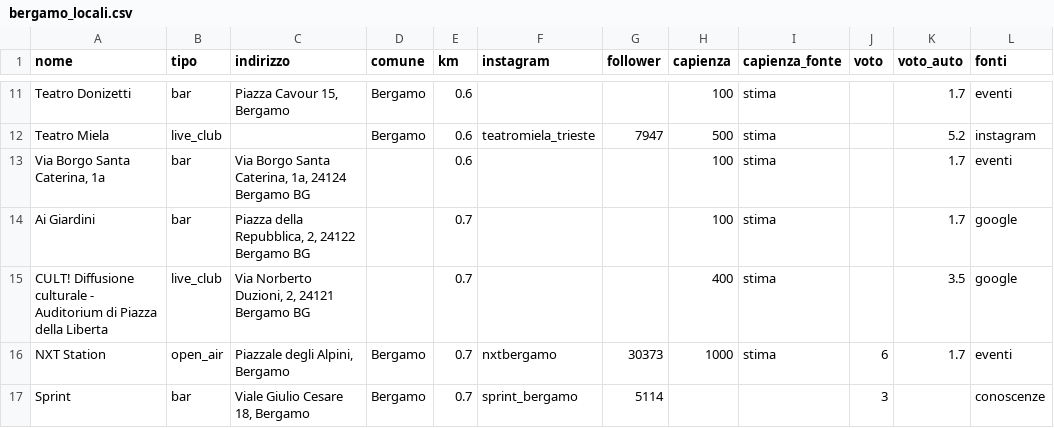
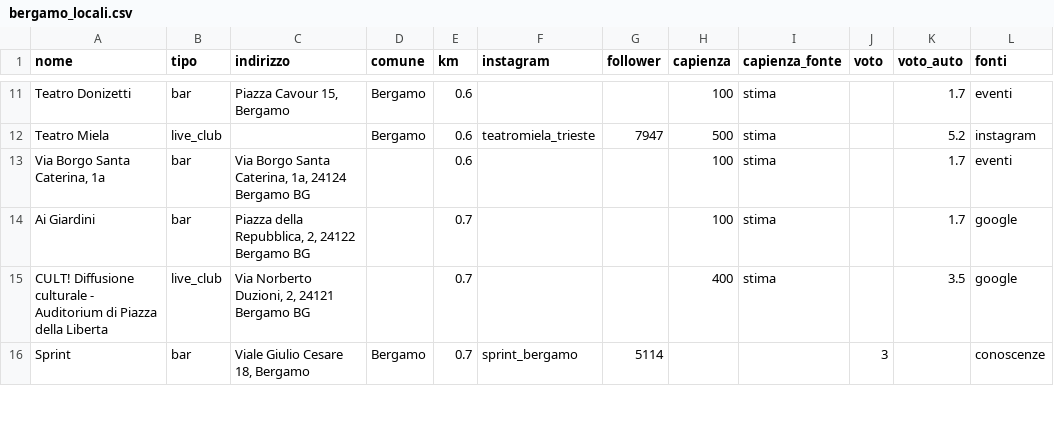
Before and after one commit to filipponoidevents-blip/bergamo-events, a CSV file: cities/bergamo/out/bergamo_locali.csv, drawn as a sheet; only a part is shown, gaps mark what is left out; the diff covers the shown part only.

```diff
--- a/cities/bergamo/out/bergamo_locali.csv
+++ b/cities/bergamo/out/bergamo_locali.csv
@@ -15,3 +15,2 @@ Ai Giardini;bar;Piazza della Repubblica, 2, 24122 Bergamo BG;;0.7;;;100;stima;;1
 CULT! Diffusione culturale - Auditorium di Piazza della Liberta;live_club;Via Norberto Duzioni, 2, 24121 Bergamo BG;;0.7;;;400;stima;;3.5;google
-NXT Station;open_air;Piazzale degli Alpini, Bergamo;Bergamo;0.7;nxtbergamo;30373;1000;stima;6;1.7;eventi
 Sprint;bar;Viale Giulio Cesare 18, Bergamo;Bergamo;0.7;sprint_bergamo;5114;;;3;;conoscenze
```
Also changed, not shown: 2 added rows, 1 removed row and 15 edited cells elsewhere in this file, cities/bergamo/out/bergamo_eventi.csv, cities/bergamo/out/bergamo_profili.csv, 16 other files.
